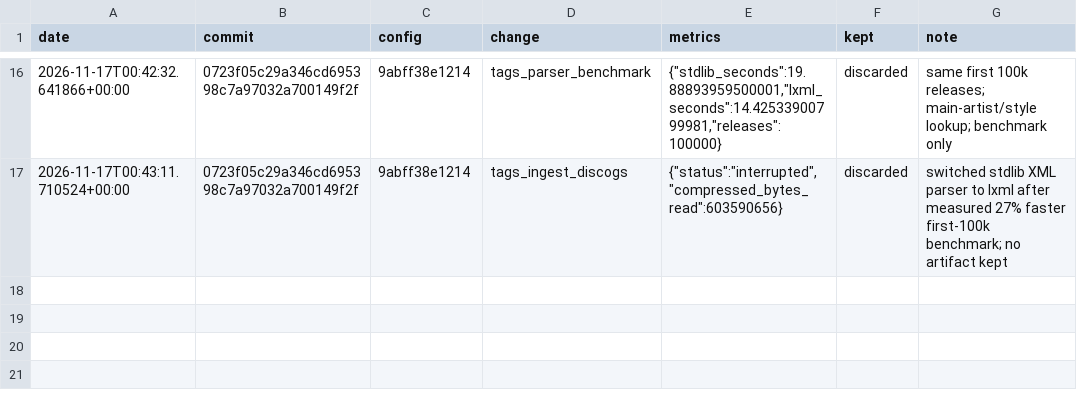
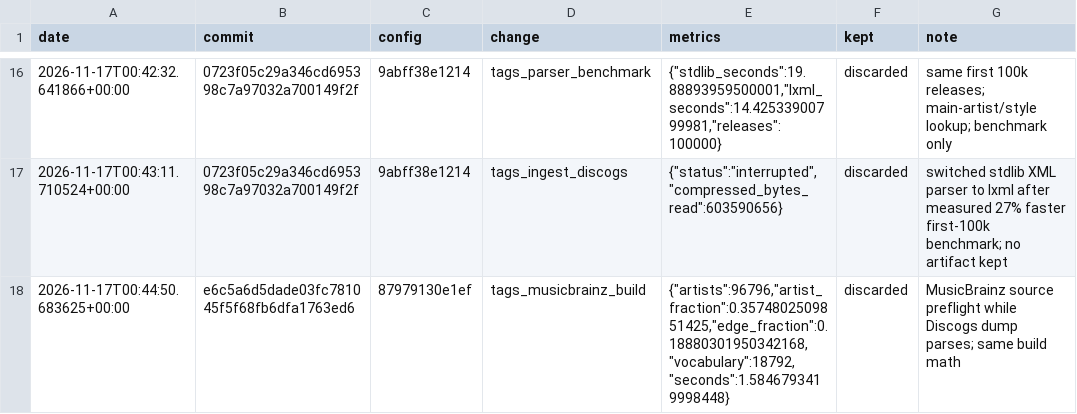
Before and after one commit to h0rv/opennoise, a TSV file: experiments/results.tsv, drawn as a sheet; only a part is shown, gaps mark what is left out; the diff names each change by its address in the sheet, - before the commit and + after, or states it on an @@ line.

```diff
--- a/experiments/results.tsv
+++ b/experiments/results.tsv
+row 18: 2026-11-17T00:44:50.683625+00:00 | e6c5a6d5dade03fc781045f5f68fb6dfa1763ed6 | 87979130e1ef | tags_musicbrainz_build | {"artists":96796,"artist_fraction":0.3574802509851425,"edge_fraction":0.18880301950342168,"vocabulary":18792,"seconds":1.5846793419998448} | discarded | MusicBrainz source preflight while Discogs dump parses; same build math
```
Also changed, not shown: 1 other file.
